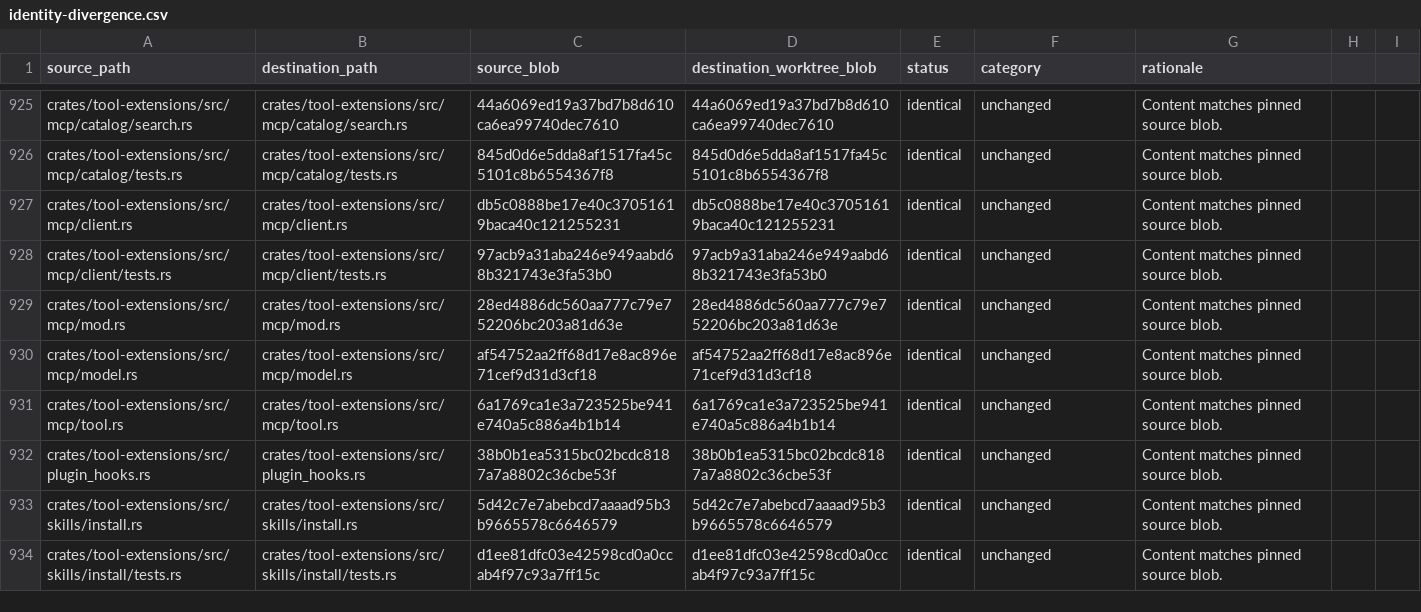
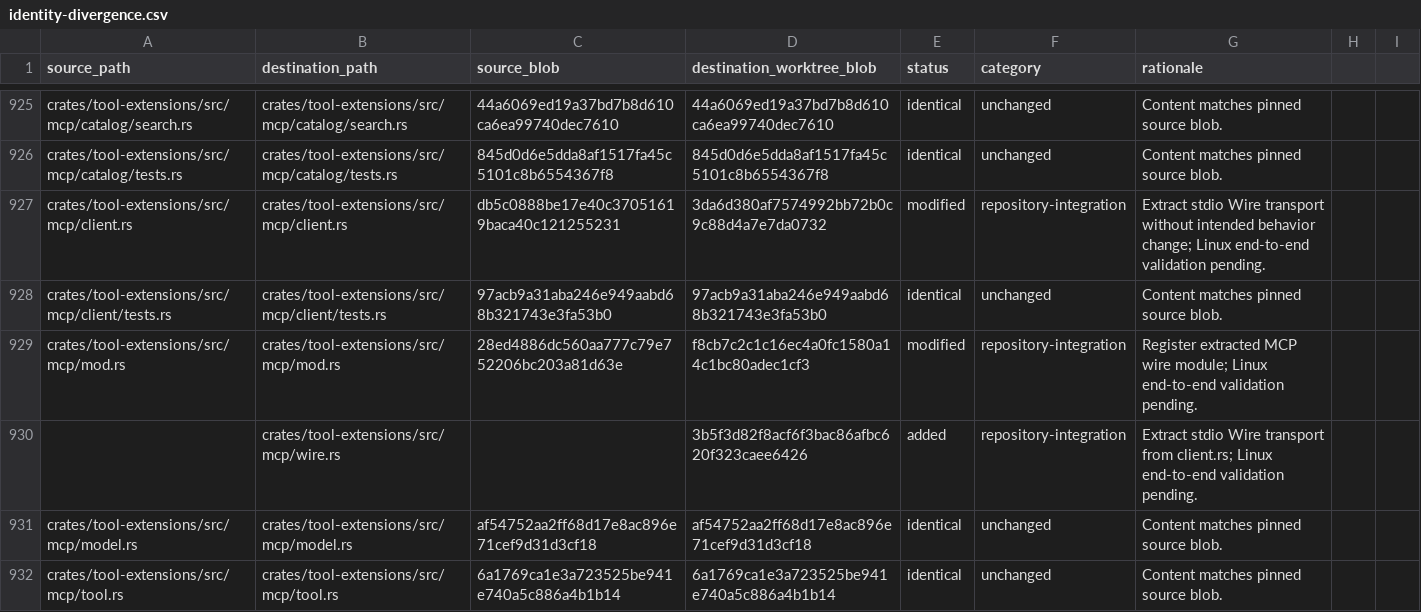
Before and after one commit to oigorbrito/FineCore, a CSV file: docs/identity-divergence.csv, drawn as a sheet; only a part is shown, gaps mark what is left out; the shorter side is filled out with more unchanged rows.

Commit message:
refactor(mcp): extract stdio wire transport

```diff
--- a/docs/identity-divergence.csv
+++ b/docs/identity-divergence.csv
@@ -926,5 +926,6 @@ crates/tool-extensions/src/mcp/catalog/search.rs,crates/tool-extensions/src/mcp/
 crates/tool-extensions/src/mcp/catalog/tests.rs,crates/tool-extensions/src/mcp/catalog/tests.rs,845d0d6e5dda8af1517fa45c5101c8b6554367f8,845d0d6e5dda8af1517fa45c5101c8b6554367f8,identical,unchanged,Content matches pinned source blob.
-crates/tool-extensions/src/mcp/client.rs,crates/tool-extensions/src/mcp/client.rs,db5c0888be17e40c37051619baca40c121255231,db5c0888be17e40c37051619baca40c121255231,identical,unchanged,Content matches pinned source blob.
+crates/tool-extensions/src/mcp/client.rs,crates/tool-extensions/src/mcp/client.rs,db5c0888be17e40c37051619baca40c121255231,3da6d380af7574992bb72b0c9c88d4a7e7da0732,modified,repository-integration,Extract stdio Wire transport without intended behavior change; Linux end-to-end validation pending.
 crates/tool-extensions/src/mcp/client/tests.rs,crates/tool-extensions/src/mcp/client/tests.rs,97acb9a31aba246e949aabd68b321743e3fa53b0,97acb9a31aba246e949aabd68b321743e3fa53b0,identical,unchanged,Content matches pinned source blob.
-crates/tool-extensions/src/mcp/mod.rs,crates/tool-extensions/src/mcp/mod.rs,28ed4886dc560aa777c79e752206bc203a81d63e,28ed4886dc560aa777c79e752206bc203a81d63e,identical,unchanged,Content matches pinned source blob.
+crates/tool-extensions/src/mcp/mod.rs,crates/tool-extensions/src/mcp/mod.rs,28ed4886dc560aa777c79e752206bc203a81d63e,f8cb7c2c1c16ec4a0fc1580a14c1bc80adec1cf3,modified,repository-integration,Register extracted MCP wire module; Linux end-to-end validation pending.
+,crates/tool-extensions/src/mcp/wire.rs,,3b5f3d82f8acf6f3bac86afbc620f323caee6426,added,repository-integration,Extract stdio Wire transport from client.rs; Linux end-to-end validation pending.
 crates/tool-extensions/src/mcp/model.rs,crates/tool-extensions/src/mcp/model.rs,af54752aa2ff68d17e8ac896e71cef9d31d3cf18,af54752aa2ff68d17e8ac896e71cef9d31d3cf18,identical,unchanged,Content matches pinned source blob.
```
Also changed, not shown: 3 other files.
